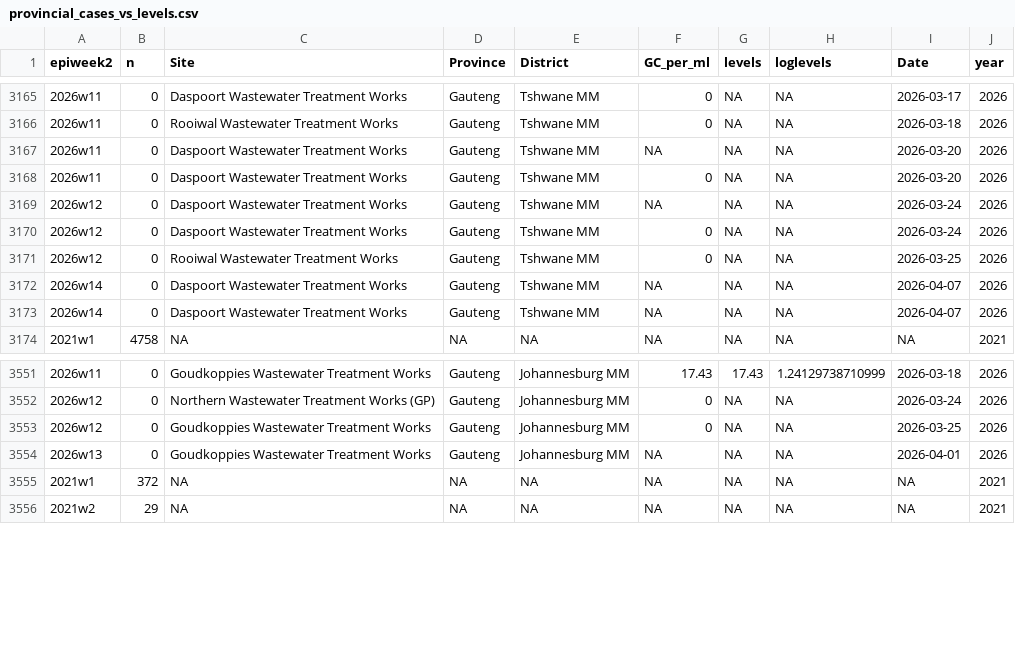
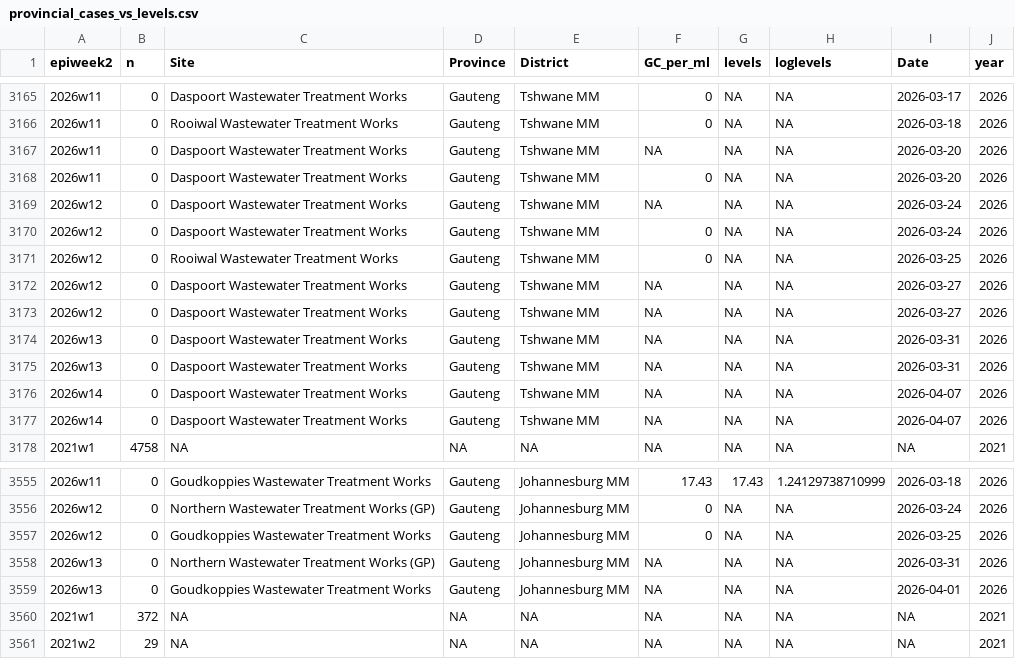
Before and after one commit to NICD-Wastewater-Genomics/NICD-Dash-Data, a CSV file: provincial_cases_vs_levels.csv, drawn as a sheet; only a part is shown, gaps mark what is left out.

Commit message:
automated quantitative data update

```diff
--- a/provincial_cases_vs_levels.csv
+++ b/provincial_cases_vs_levels.csv
@@ -3171,2 +3171,6 @@
 "2026w12",0,"Rooiwal Wastewater Treatment Works","Gauteng","Tshwane MM",0,NA,NA,2026-03-25,2026
+"2026w12",0,"Daspoort Wastewater Treatment Works","Gauteng","Tshwane MM",NA,NA,NA,2026-03-27,2026
+"2026w12",0,"Daspoort Wastewater Treatment Works","Gauteng","Tshwane MM",NA,NA,NA,2026-03-27,2026
+"2026w13",0,"Daspoort Wastewater Treatment Works","Gauteng","Tshwane MM",NA,NA,NA,2026-03-31,2026
+"2026w13",0,"Daspoort Wastewater Treatment Works","Gauteng","Tshwane MM",NA,NA,NA,2026-03-31,2026
 "2026w14",0,"Daspoort Wastewater Treatment Works","Gauteng","Tshwane MM",NA,NA,NA,2026-04-07,2026
@@ -3553,2 +3557,3 @@
 "2026w12",0,"Goudkoppies Wastewater Treatment Works","Gauteng","Johannesburg MM",0,NA,NA,2026-03-25,2026
+"2026w13",0,"Northern Wastewater Treatment Works (GP)","Gauteng","Johannesburg MM",NA,NA,NA,2026-03-31,2026
 "2026w13",0,"Goudkoppies Wastewater Treatment Works","Gauteng","Johannesburg MM",NA,NA,NA,2026-04-01,2026
```
Also changed, not shown: rsa_cases_vs_levels.csv.
